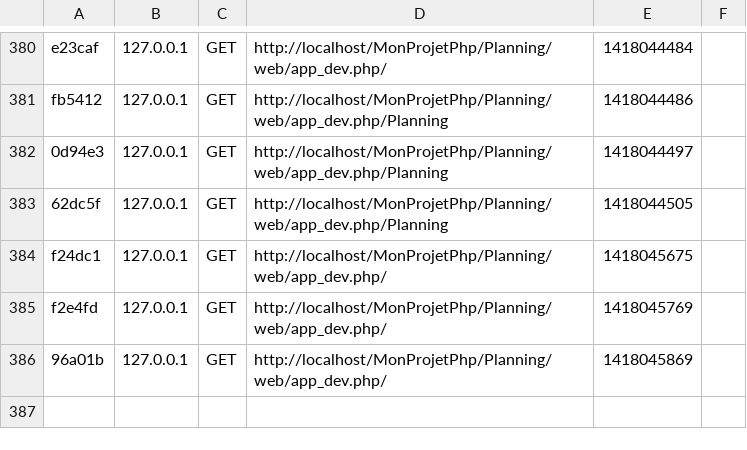
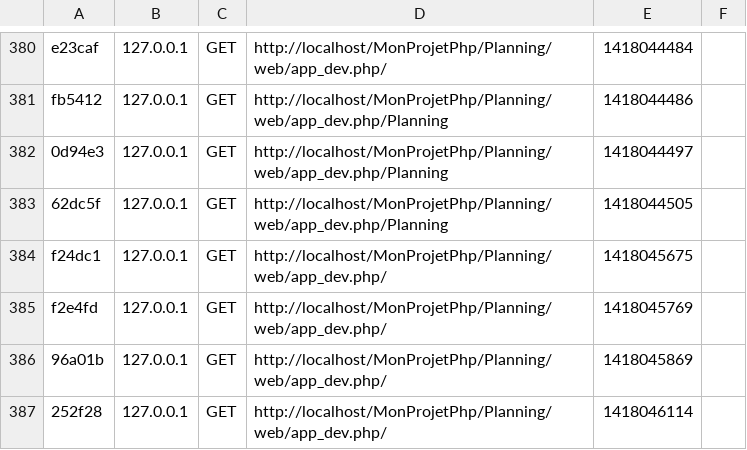
Before and after one commit to didjo972/Planning, a CSV file: app/cache/dev/profiler/index.csv, drawn as a sheet; only a part is shown, gaps mark what is left out.

```diff
--- a/app/cache/dev/profiler/index.csv
+++ b/app/cache/dev/profiler/index.csv
@@ -386 +386,2 @@ f2e4fd,127.0.0.1,GET,http://localhost/MonProjetPhp/Planning/web/app_dev.php/,141
 96a01b,127.0.0.1,GET,http://localhost/MonProjetPhp/Planning/web/app_dev.php/,1418045869,
+252f28,127.0.0.1,GET,http://localhost/MonProjetPhp/Planning/web/app_dev.php/,1418046114,
```
Also changed, not shown: 2 other files.
